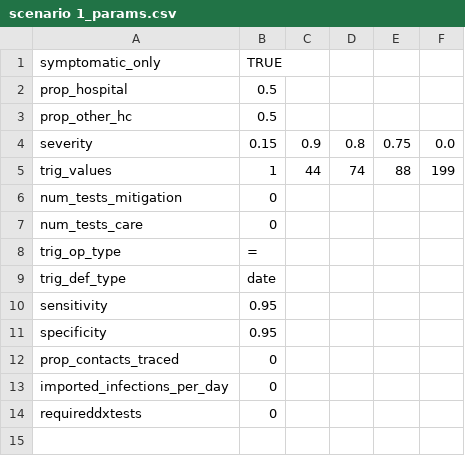
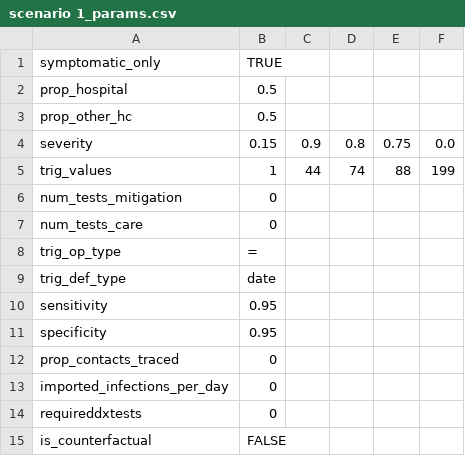
Before and after one commit to BlueBrain/covid-19-find, a CSV file: api/covid19find/simulation/scenario 1_params.csv, drawn as a sheet.

```diff
--- a/api/covid19find/simulation/scenario 1_params.csv
+++ b/api/covid19find/simulation/scenario 1_params.csv
@@ -14 +14,2 @@ imported_infections_per_day,0
 requireddxtests,0
+is_counterfactual,FALSE
```
Also changed, not shown: api/covid19find/simulation/scenario 0_params.csv, api/covid19find/simulation/scenario 2_params.csv, 3 other files.
